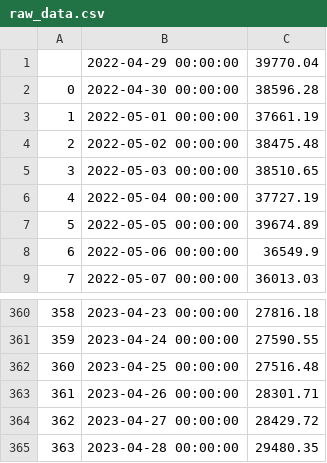
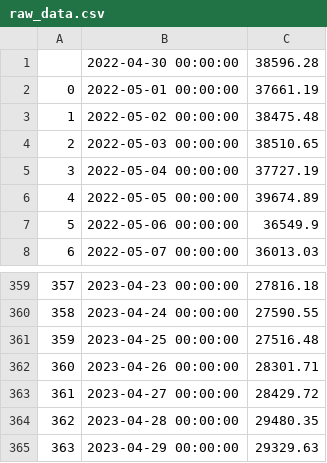
Before and after one commit to dquerales/Template, a CSV file: raw_data.csv, drawn as a sheet; only a part is shown, gaps mark what is left out; removed rows and columns are numbered as before the commit, all else as after; the diff names each change by its address in the sheet, - before the commit and + after, or states it on an @@ line.

```diff
--- a/raw_data.csv
+++ b/raw_data.csv
-row 1:  | 2022-04-29 00:00:00 | 39770.04
@@ column A renumbered between rows 1 and 364 @@
+row 365: 363 | 2023-04-29 00:00:00 | 29329.63
```
